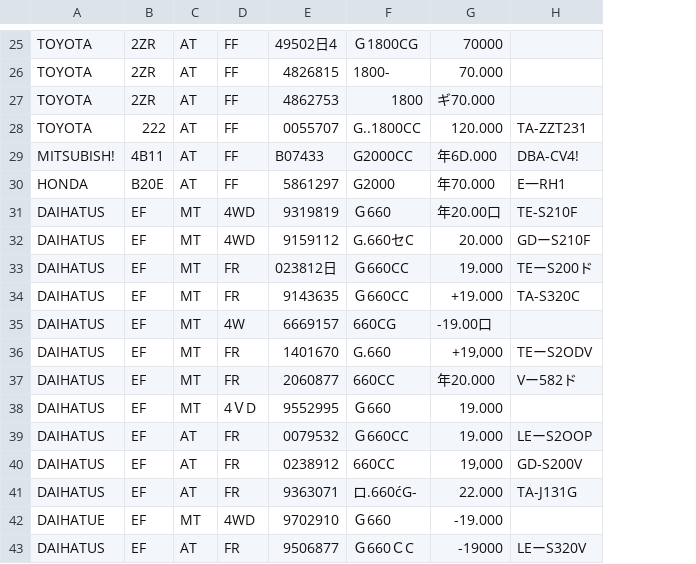
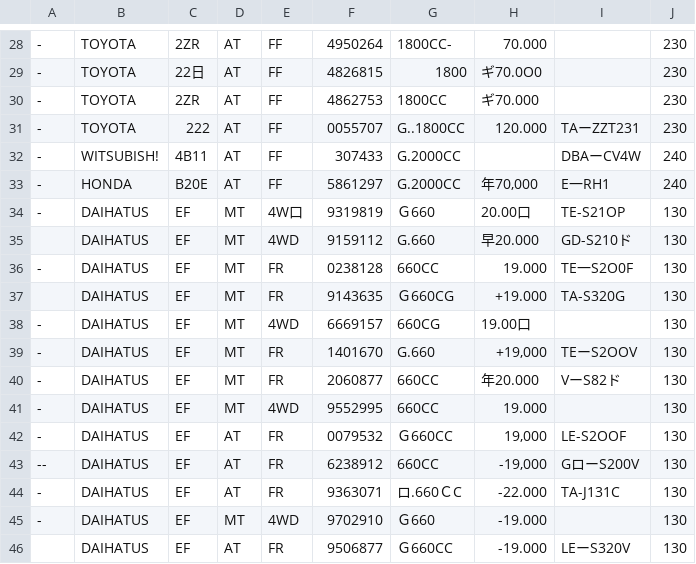
Before and after one commit to shin-murata/ocr_app, a CSV file: ocr_results.csv, drawn as a sheet; only a part is shown, gaps mark what is left out; removed rows and columns are numbered as before the commit, all else as after; the diff covers the shown part only; the diff names each change by its address in the sheet, - before the commit and + after, or states it on an @@ line.

```diff
--- a/ocr_results.csv
+++ b/ocr_results.csv
+column A, rows 28-45: - | - | - | - | - | - | - |  | - |  | - | - | - | - | - | -- | - | -
-column H, rows 28-43: TA-ZZT231 | DBA-CV4! | E一RH1 | TE-S210F | GDーS210F | TEーS200ド | TA-S320C |  | TEーS2ODV | Vー582ド |  | LEーS2OOP | GD-S200V | TA-J131G |  | LEーS320V
+column I, rows 31-46: TAーZZT231 | DBAーCV4W | E一RH1 | TE-S21OP | GD-S210ド | TE一S2O0F | TA-S320G |  | TEーS2OOV | VーS82ド |  | LE-S2OOF | GローS200V | TA-J131C |  | LEーS320V
+column J, rows 28-46: 230 | 230 | 230 | 230 | 240 | 240 | 130 | 130 | 130 | 130 | 130 | 130 | 130 | 130 | 130 | 130 | 130 | 130 | 130
-F28: 49502日4
+F28: 4950264
-G28: Ｇ1800CG
+G28: 1800CC-
-H28: 70000
+H28: 70.000
-C29: 2ZR
+C29: 22日
-G29: 1800-
+G29: 1800
-H29: 70.000
+H29: ギ70.0O0
-G30: 1800
+G30: 1800CC
-B32: MITSUBISH!
+B32: WITSUBISH!
-F32: B07433
+F32: 307433
-G32: G2000CC
+G32: G.2000CC
-H32: 年6D.000
+H32: (empty)
-G33: G2000
+G33: G.2000CC
-H33: 年70.000
+H33: 年70,000
-E34: 4WD
+E34: 4W口
-H34: 年20.00口
+H34: 20.00口
-G35: G.660セC
+G35: G.660
-H35: 20.000
+H35: 早20.000
-F36: 023812日
+F36: 0238128
-G36: Ｇ660CC
+G36: 660CC
-G37: Ｇ660CC
+G37: Ｇ660CG
-E38: 4W
+E38: 4WD
-H38: -19.00口
+H38: 19.00口
-E41: 4ＶD
+E41: 4WD
-G41: Ｇ660
+G41: 660CC
-H42: 19.000
+H42: 19,000
-F43: 0238912
+F43: 6238912
-H43: 19,000
+H43: -19,000
-G44: ロ.660ćG-
+G44: ロ.660ＣC
-H44: 22.000
+H44: -22.000
-B45: DAIHATUE
+B45: DAIHATUS
-G46: Ｇ660ＣC
+G46: Ｇ660CC
-H46: -19000
+H46: -19.000
```
Also changed, not shown: 5 added rows, 1 removed row and 81 edited cells elsewhere in this file, 3 other files.
